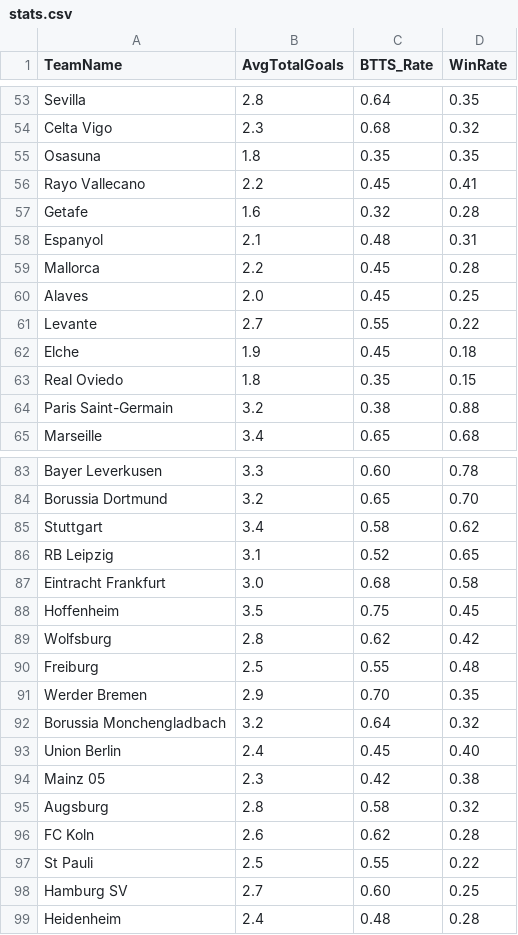
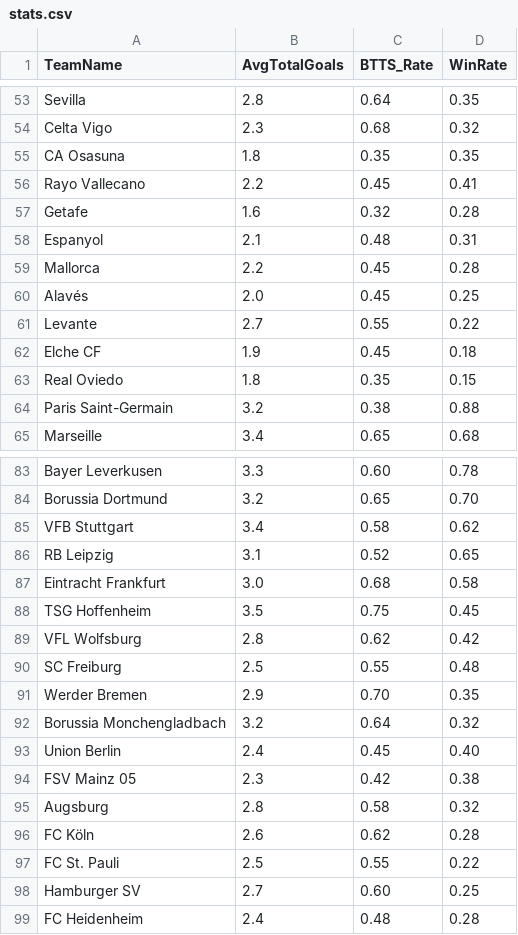
Before and after one commit to krlesniak/bet-generator, a CSV file: bet-gen/src/main/resources/stats.csv, drawn as a sheet; only a part is shown, gaps mark what is left out; the diff covers the shown part only.

```diff
--- a/bet-gen/src/main/resources/stats.csv
+++ b/bet-gen/src/main/resources/stats.csv
@@ -54,3 +54,3 @@ Sevilla,2.8,0.64,0.35
 Celta Vigo,2.3,0.68,0.32
-Osasuna,1.8,0.35,0.35
+CA Osasuna,1.8,0.35,0.35
 Rayo Vallecano,2.2,0.45,0.41
@@ -59,5 +59,5 @@ Espanyol,2.1,0.48,0.31
 Mallorca,2.2,0.45,0.28
-Alaves,2.0,0.45,0.25
+Alavés,2.0,0.45,0.25
 Levante,2.7,0.55,0.22
-Elche,1.9,0.45,0.18
+Elche CF,1.9,0.45,0.18
 Real Oviedo,1.8,0.35,0.15
@@ -84,8 +84,8 @@ Bayer Leverkusen,3.3,0.60,0.78
 Borussia Dortmund,3.2,0.65,0.70
-Stuttgart,3.4,0.58,0.62
+VFB Stuttgart,3.4,0.58,0.62
 RB Leipzig,3.1,0.52,0.65
 Eintracht Frankfurt,3.0,0.68,0.58
-Hoffenheim,3.5,0.75,0.45
-Wolfsburg,2.8,0.62,0.42
-Freiburg,2.5,0.55,0.48
+TSG Hoffenheim,3.5,0.75,0.45
+VFL Wolfsburg,2.8,0.62,0.42
+SC Freiburg,2.5,0.55,0.48
 Werder Bremen,2.9,0.70,0.35
@@ -93,7 +93,7 @@ Borussia Monchengladbach,3.2,0.64,0.32
 Union Berlin,2.4,0.45,0.40
-Mainz 05,2.3,0.42,0.38
+FSV Mainz 05,2.3,0.42,0.38
 Augsburg,2.8,0.58,0.32
-FC Koln,2.6,0.62,0.28
-St Pauli,2.5,0.55,0.22
-Hamburg SV,2.7,0.60,0.25
-Heidenheim,2.4,0.48,0.28
+FC Köln,2.6,0.62,0.28
+FC St. Pauli,2.5,0.55,0.22
+Hamburger SV,2.7,0.60,0.25
+FC Heidenheim,2.4,0.48,0.28
```
Also changed, not shown: 2 edited cells elsewhere in this file, 3 other files.
